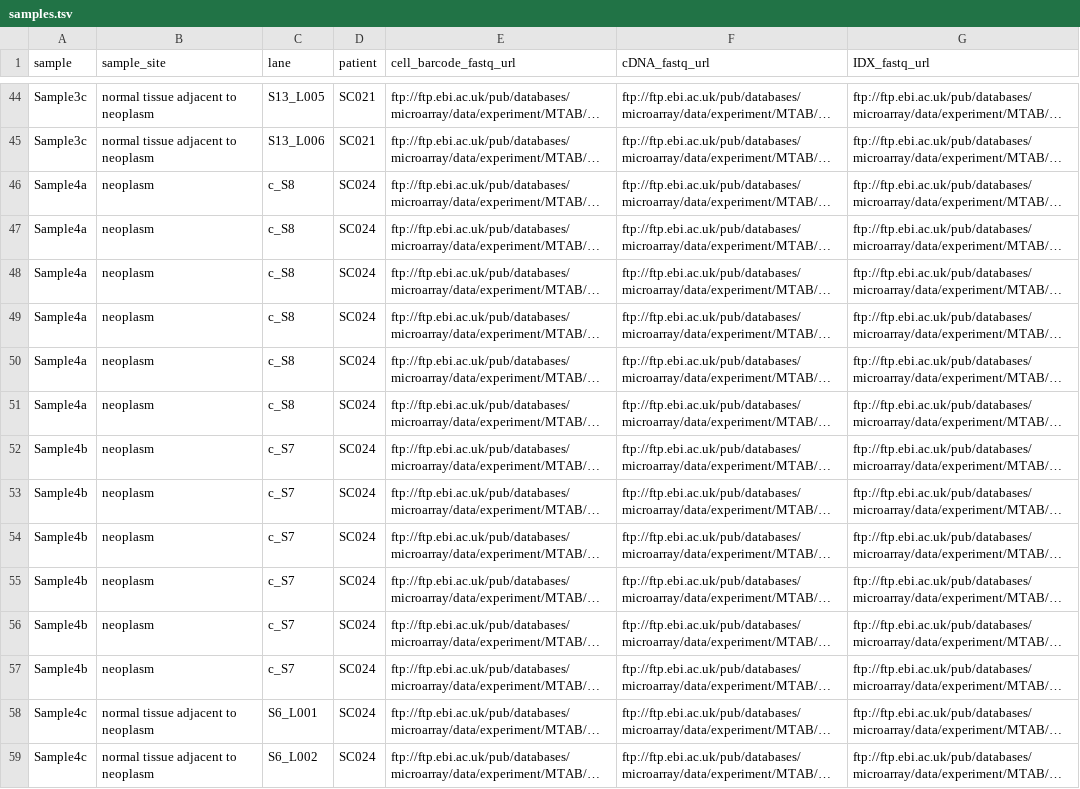
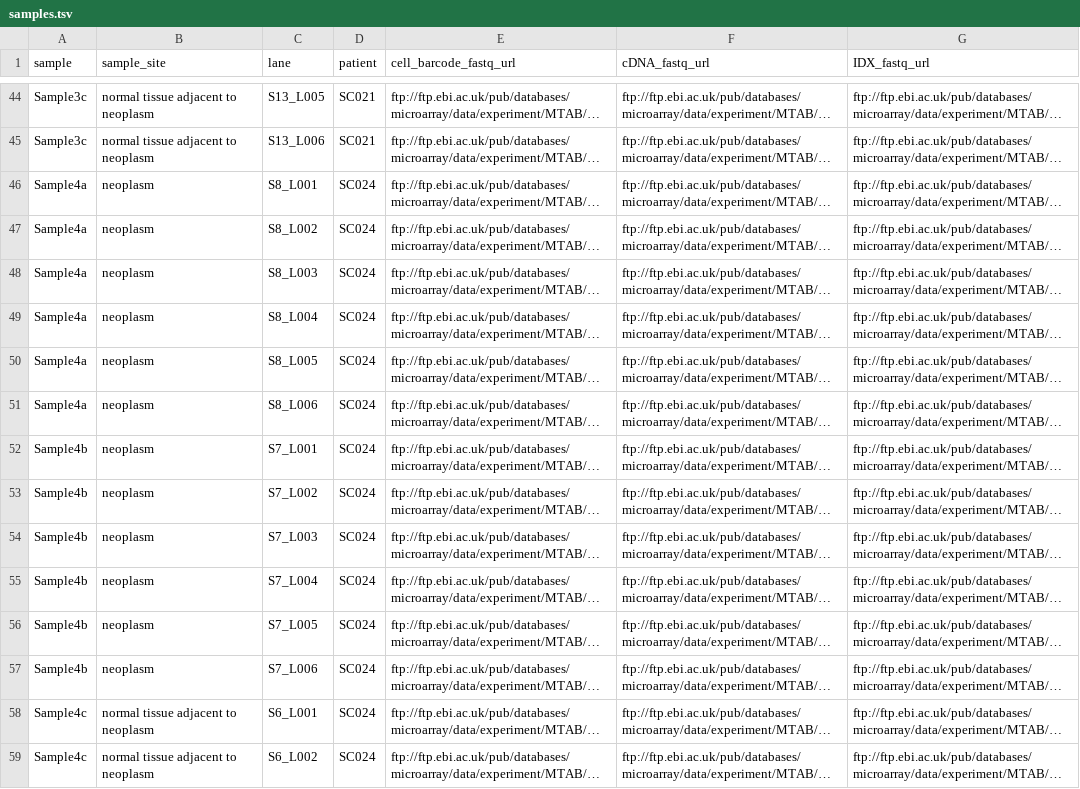
Before and after one commit to ruppinlab/CSI-Microbes-identification, a TSV file: Lee2020/data/samples.tsv, drawn as a sheet; only a part is shown, gaps mark what is left out; long unchanged cells end in …; the diff names each change by its address in the sheet, - before the commit and + after, or states it on an @@ line.

Commit message:
fixed issue with sample4a/b

```diff
--- a/Lee2020/data/samples.tsv
+++ b/Lee2020/data/samples.tsv
-C46 (lane): c_S8
+C46 (lane): S8_L001
-C47 (lane): c_S8
+C47 (lane): S8_L002
-C48 (lane): c_S8
+C48 (lane): S8_L003
-C49 (lane): c_S8
+C49 (lane): S8_L004
-C50 (lane): c_S8
+C50 (lane): S8_L005
-C51 (lane): c_S8
+C51 (lane): S8_L006
-C52 (lane): c_S7
+C52 (lane): S7_L001
-C53 (lane): c_S7
+C53 (lane): S7_L002
-C54 (lane): c_S7
+C54 (lane): S7_L003
-C55 (lane): c_S7
+C55 (lane): S7_L004
-C56 (lane): c_S7
+C56 (lane): S7_L005
-C57 (lane): c_S7
+C57 (lane): S7_L006
```
